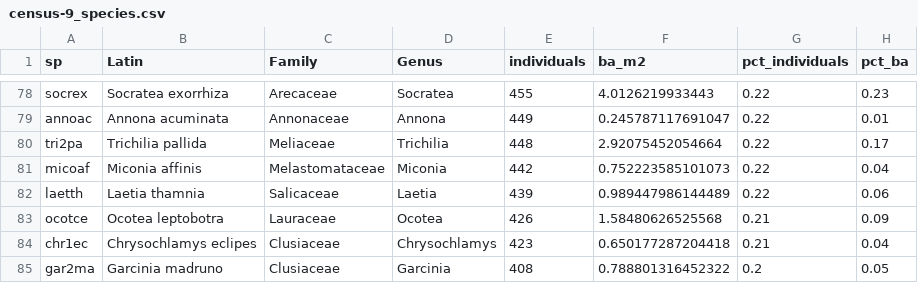
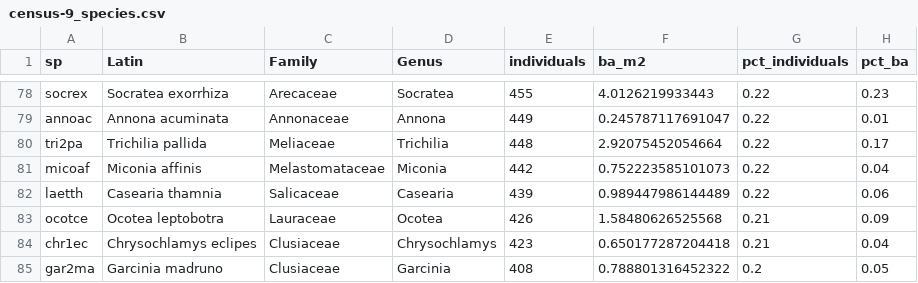
Before and after one commit to jamedina09/BCI50ha_StemReconstruction_Rtables, a CSV file: data_paper_and_repo_publication/manuscript_outputs/census-9_species.csv, drawn as a sheet; only a part is shown, gaps mark what is left out.

Commit message:
rerun data and repo code

```diff
--- a/data_paper_and_repo_publication/manuscript_outputs/census-9_species.csv
+++ b/data_paper_and_repo_publication/manuscript_outputs/census-9_species.csv
@@ -81,3 +81,3 @@ tri2pa,Trichilia pallida,Meliaceae,Trichilia,448,2.92075452054664,0.22,0.17
 micoaf,Miconia affinis,Melastomataceae,Miconia,442,0.752223585101073,0.22,0.04
-laetth,Laetia thamnia,Salicaceae,Laetia,439,0.989447986144489,0.22,0.06
+laetth,Casearia thamnia,Salicaceae,Casearia,439,0.989447986144489,0.22,0.06
 ocotce,Ocotea leptobotra,Lauraceae,Ocotea,426,1.58480626525568,0.21,0.09
```
Also changed, not shown: data_paper_and_repo_publication/manuscript_outputs/census-9_families.csv, data_paper_and_repo_publication/manuscript_outputs/census-9_summary.csv, 3 other files.
